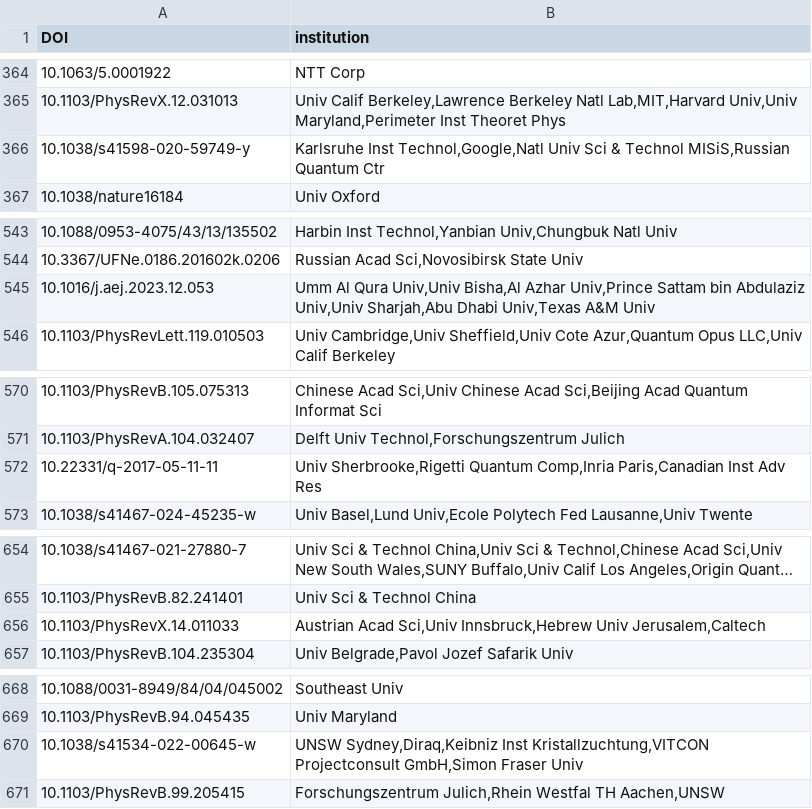
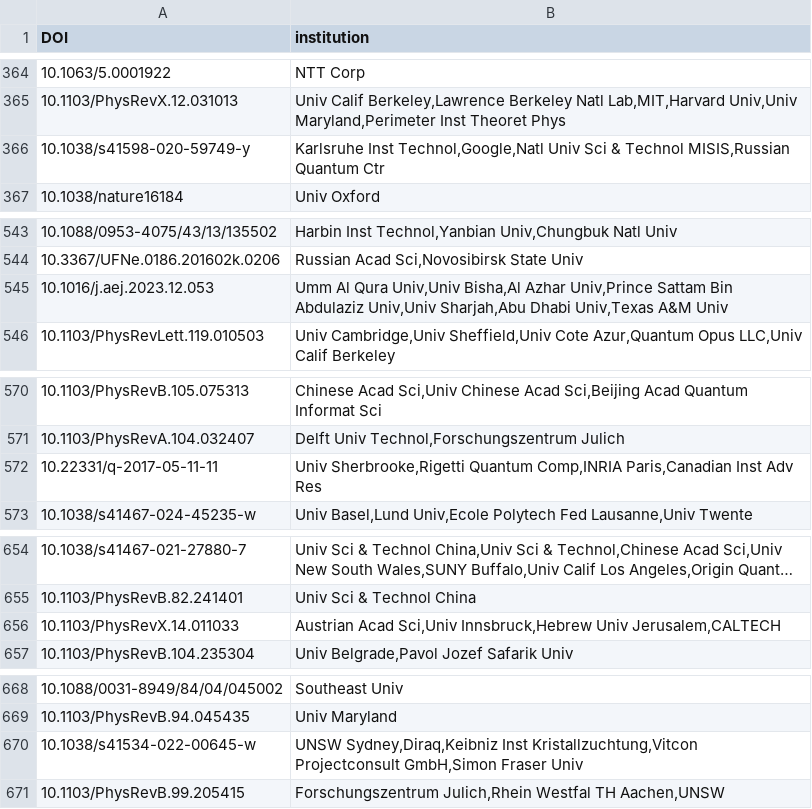
Before and after one commit to BumjuneKim/qubit-data-processing, a CSV file: co-country/qubit_institution_result.csv, drawn as a sheet; only a part is shown, gaps mark what is left out; long unchanged cells end in …; the diff covers the shown part only.

Commit message:
add normalization about institution (ignore sensitive case)

```diff
--- a/co-country/qubit_institution_result.csv
+++ b/co-country/qubit_institution_result.csv
@@ -365,3 +365,3 @@ DOI,institution
 10.1103/PhysRevX.12.031013,"Univ Calif Berkeley,Lawrence Berkeley Natl Lab,MIT,Harvard Univ,Univ Maryland,Perimeter Inst Theoret Phys"
-10.1038/s41598-020-59749-y,"Karlsruhe Inst Technol,Google,Natl Univ Sci & Technol MISiS,Russian Quantum Ctr"
+10.1038/s41598-020-59749-y,"Karlsruhe Inst Technol,Google,Natl Univ Sci & Technol MISIS,Russian Quantum Ctr"
 10.1038/nature16184,Univ Oxford
@@ -544,3 +544,3 @@ DOI,institution
 10.3367/UFNe.0186.201602k.0206,"Russian Acad Sci,Novosibirsk State Univ"
-10.1016/j.aej.2023.12.053,"Umm Al Qura Univ,Univ Bisha,Al Azhar Univ,Prince Sattam bin Abdulaziz Univ,Univ Sharjah,Abu Dhabi Univ,Texas A&M Univ"
+10.1016/j.aej.2023.12.053,"Umm Al Qura Univ,Univ Bisha,Al Azhar Univ,Prince Sattam Bin Abdulaziz Univ,Univ Sharjah,Abu Dhabi Univ,Texas A&M Univ"
 10.1103/PhysRevLett.119.010503,"Univ Cambridge,Univ Sheffield,Univ Cote Azur,Quantum Opus LLC,Univ Calif Berkeley"
@@ -571,3 +571,3 @@ DOI,institution
 10.1103/PhysRevA.104.032407,"Delft Univ Technol,Forschungszentrum Julich"
-10.22331/q-2017-05-11-11,"Univ Sherbrooke,Rigetti Quantum Comp,Inria Paris,Canadian Inst Adv Res"
+10.22331/q-2017-05-11-11,"Univ Sherbrooke,Rigetti Quantum Comp,INRIA Paris,Canadian Inst Adv Res"
 10.1038/s41467-024-45235-w,"Univ Basel,Lund Univ,Ecole Polytech Fed Lausanne,Univ Twente"
@@ -655,3 +655,3 @@ DOI,institution
 10.1103/PhysRevB.82.241401,Univ Sci & Technol China
-10.1103/PhysRevX.14.011033,"Austrian Acad Sci,Univ Innsbruck,Hebrew Univ Jerusalem,Caltech"
+10.1103/PhysRevX.14.011033,"Austrian Acad Sci,Univ Innsbruck,Hebrew Univ Jerusalem,CALTECH"
 10.1103/PhysRevB.104.235304,"Univ Belgrade,Pavol Jozef Safarik Univ"
@@ -669,3 +669,3 @@ DOI,institution
 10.1103/PhysRevB.94.045435,Univ Maryland
-10.1038/s41534-022-00645-w,"UNSW Sydney,Diraq,Keibniz Inst Kristallzuchtung,VITCON Projectconsult GmbH,Simon Fraser Univ"
+10.1038/s41534-022-00645-w,"UNSW Sydney,Diraq,Keibniz Inst Kristallzuchtung,Vitcon Projectconsult GmbH,Simon Fraser Univ"
 10.1103/PhysRevB.99.205415,"Forschungszentrum Julich,Rhein Westfal TH Aachen,UNSW"
```
Also changed, not shown: 94 edited cells elsewhere in this file, 1 other file.
